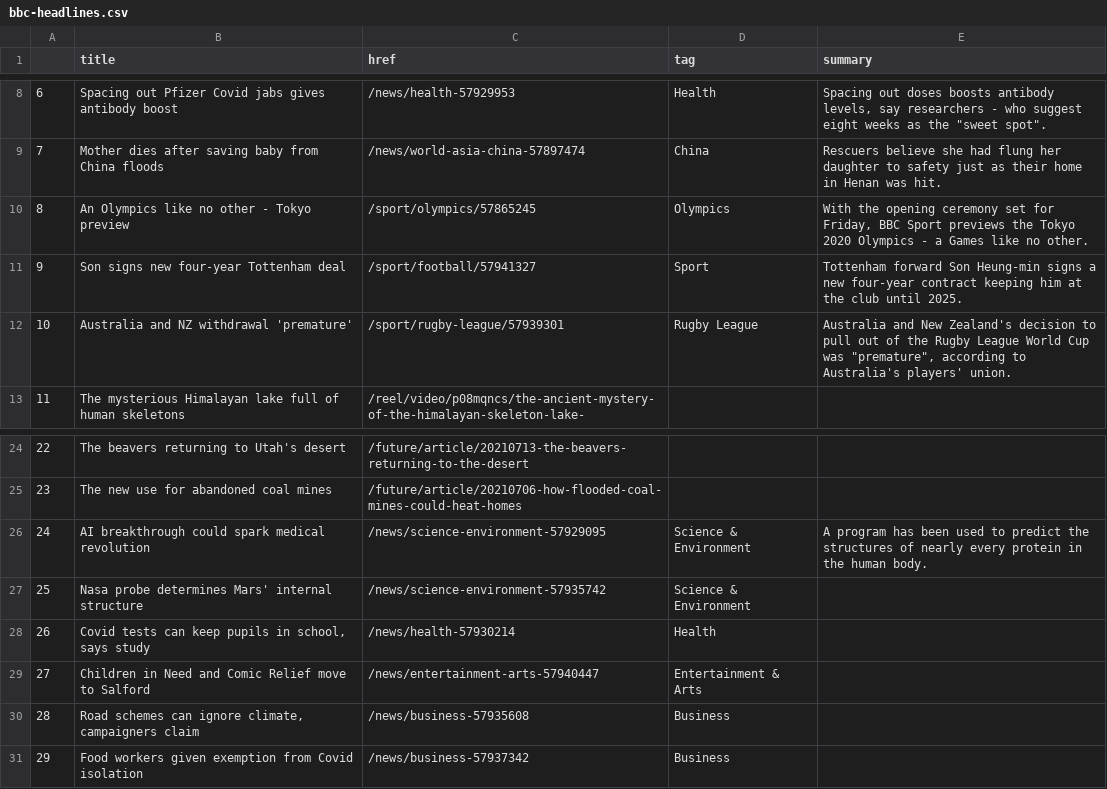
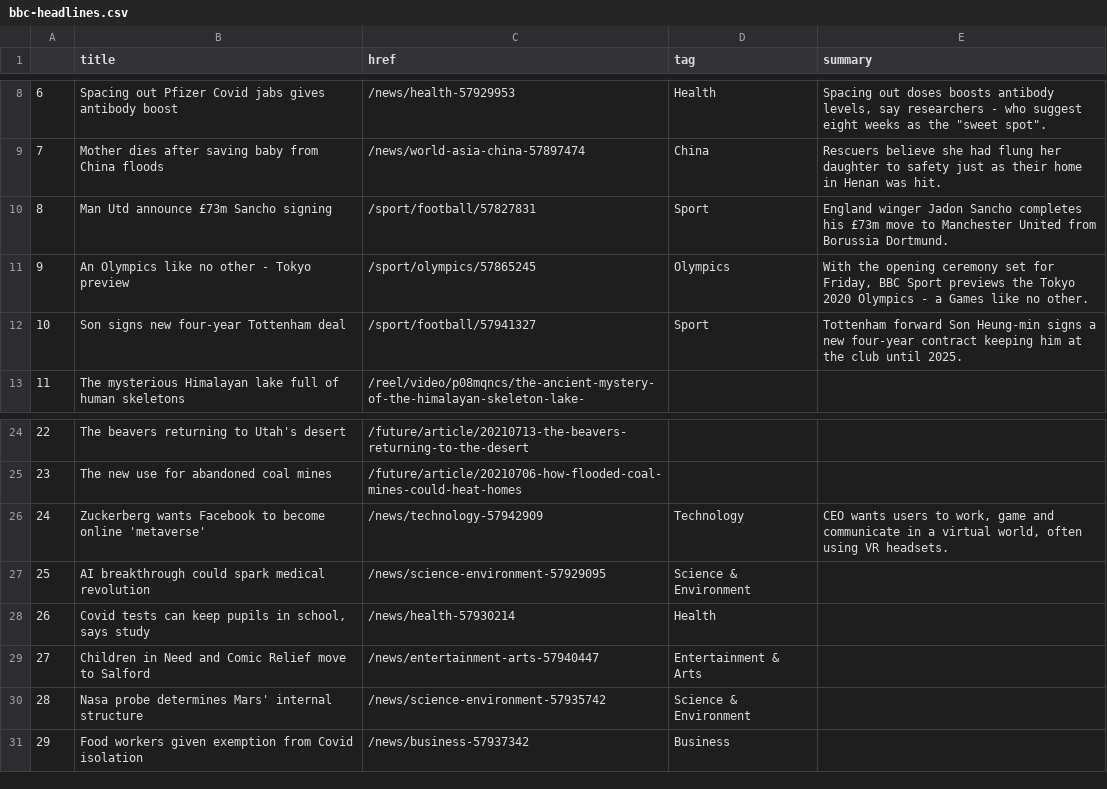
Before and after one commit to FraukeReyer/automatic-scraper, a CSV file: bbc-headlines.csv, drawn as a sheet; only a part is shown, gaps mark what is left out; removed rows and columns are numbered as before the commit, all else as after; the diff names each change by its address in the sheet, - before the commit and + after, or states it on an @@ line.

```diff
--- a/bbc-headlines.csv
+++ b/bbc-headlines.csv
+row 10: 8 | Man Utd announce £73m Sancho signing | /sport/football/57827831 | Sport | England winger Jadon Sancho completes his £73m move to Manchester United from Borussia Dortmund.
@@ column A renumbered between rows 11 and 27 @@
-row 12: 10 | Australia and NZ withdrawal 'premature' | /sport/rugby-league/57939301 | Rugby League | Australia and New Zealand's decision to pull out of the Rugby League World Cup was "premature", according to Australia's players' union.
+row 26: 24 | Zuckerberg wants Facebook to become online 'metaverse' | /news/technology-57942909 | Technology | CEO wants users to work, game and communicate in a virtual world, often using VR headsets.
-E27 (summary): A program has been used to predict the structures of nearly every protein in the human body.
+E27 (summary): (empty)
-row 30: 28 | Road schemes can ignore climate, campaigners claim | /news/business-57935608 | Business
@@ row 27 moved to row 30: 28 @@
```
